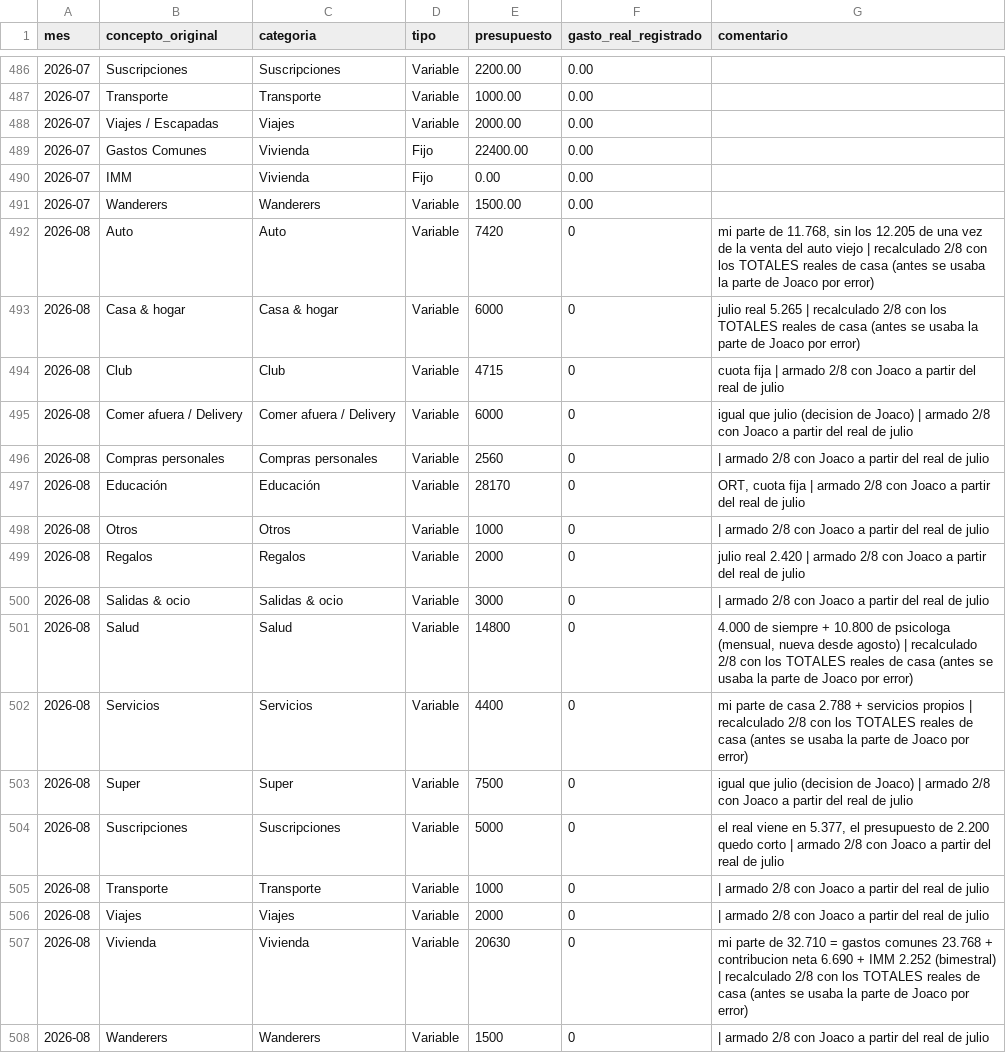
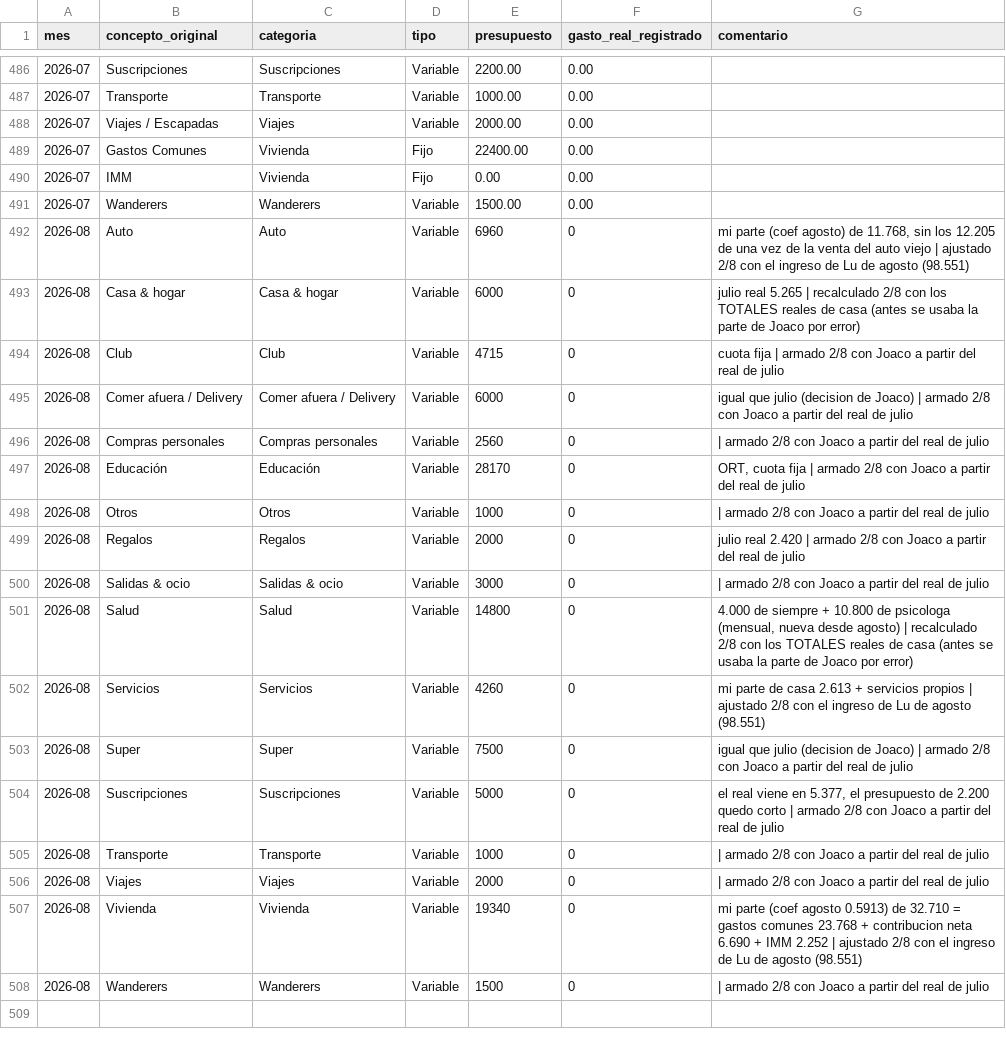
Before and after one commit to joacoguerrae/registro-gastos, a CSV file: data/presupuesto.csv, drawn as a sheet; only a part is shown, gaps mark what is left out.

```diff
--- a/data/presupuesto.csv
+++ b/data/presupuesto.csv
@@ -491,3 +491,3 @@ mes,concepto_original,categoria,tipo,presupuesto,gasto_real_registrado,comentari
 2026-07,Wanderers,Wanderers,Variable,1500.00,0.00,
-2026-08,Auto,Auto,Variable,7420,0,"mi parte de 11.768, sin los 12.205 de una vez de la venta del auto viejo | recalculado 2/8 con los TOTALES reales de casa (antes se usaba la parte de Joaco por error)"
+2026-08,Auto,Auto,Variable,6960,0,"mi parte (coef agosto) de 11.768, sin los 12.205 de una vez de la venta del auto viejo | ajustado 2/8 con el ingreso de Lu de agosto (98.551)"
 2026-08,Casa & hogar,Casa & hogar,Variable,6000,0,julio real 5.265 | recalculado 2/8 con los TOTALES reales de casa (antes se usaba la parte de Joaco por error)
@@ -501,3 +501,3 @@ mes,concepto_original,categoria,tipo,presupuesto,gasto_real_registrado,comentari
 2026-08,Salud,Salud,Variable,14800,0,"4.000 de siempre + 10.800 de psicologa (mensual, nueva desde agosto) | recalculado 2/8 con los TOTALES reales de casa (antes se usaba la parte de Joaco por error)"
-2026-08,Servicios,Servicios,Variable,4400,0,mi parte de casa 2.788 + servicios propios | recalculado 2/8 con los TOTALES reales de casa (antes se usaba la parte de Joaco por error)
+2026-08,Servicios,Servicios,Variable,4260,0,mi parte de casa 2.613 + servicios propios | ajustado 2/8 con el ingreso de Lu de agosto (98.551)
 2026-08,Super,Super,Variable,7500,0,igual que julio (decision de Joaco) | armado 2/8 con Joaco a partir del real de julio
@@ -506,3 +506,3 @@ mes,concepto_original,categoria,tipo,presupuesto,gasto_real_registrado,comentari
 2026-08,Viajes,Viajes,Variable,2000,0, | armado 2/8 con Joaco a partir del real de julio
-2026-08,Vivienda,Vivienda,Variable,20630,0,mi parte de 32.710 = gastos comunes 23.768 + contribucion neta 6.690 + IMM 2.252 (bimestral) | recalculado 2/8 con los TOTALES reales de casa (antes se usaba la parte de Joaco por error)
+2026-08,Vivienda,Vivienda,Variable,19340,0,mi parte (coef agosto 0.5913) de 32.710 = gastos comunes 23.768 + contribucion neta 6.690 + IMM 2.252 | ajustado 2/8 con el ingreso de Lu de agosto (98.551)
 2026-08,Wanderers,Wanderers,Variable,1500,0, | armado 2/8 con Joaco a partir del real de julio
```
Also changed, not shown: config/ingresos.csv, data/cierre_casa.csv, 3 other files.
